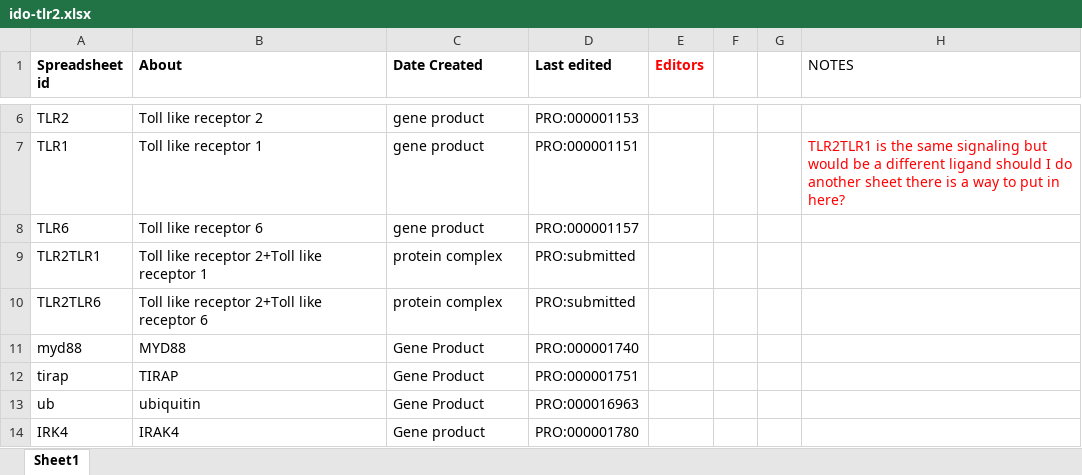
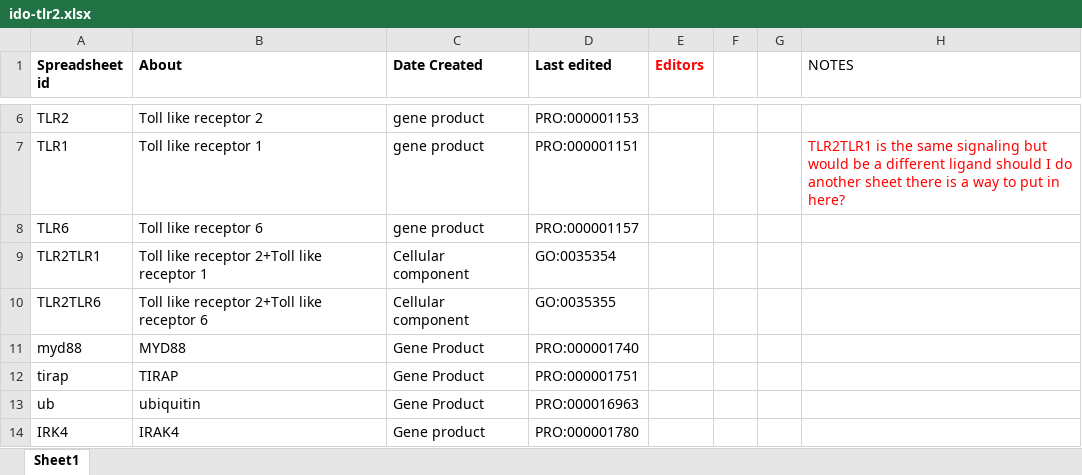
Before and after one commit to GreatStuff660/infectious-disease-ontology, an Excel workbook: src/ontology/immunology/ido-tlr2.xlsx, sheet Sheet1, drawn as a sheet; only a part is shown, gaps mark what is left out; values as stored, in another font and other column widths than the file's, no borders; the diff names each change by its address in the sheet, - before the commit and + after, or states it on an @@ line.

```diff
--- a/src/ontology/immunology/ido-tlr2.xlsx (sheet Sheet1)
+++ b/src/ontology/immunology/ido-tlr2.xlsx (sheet Sheet1)
-C9:C10 (Date Created): protein complex
+C9:C10 (Date Created): Cellular component
-D9 (Last edited): PRO:submitted
+D9 (Last edited): GO:0035354
-D10 (Last edited): PRO:submitted
+D10 (Last edited): GO:0035355
```
